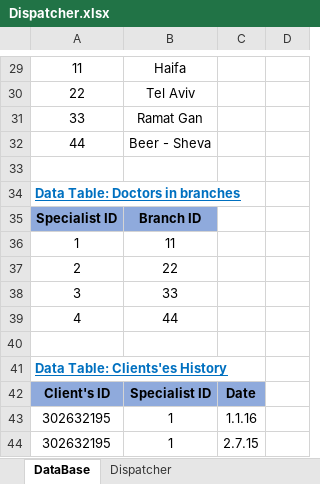
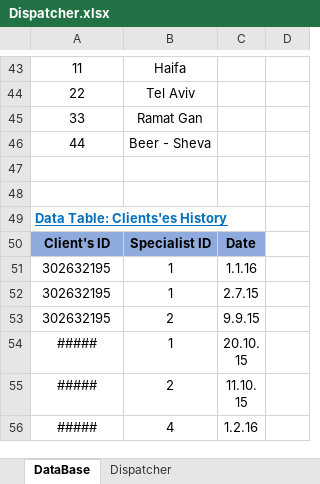
Before and after one commit to ShayShahar/GHealth-System, an Excel workbook: Acceptance Tests/Dispatcher.xlsx, sheet DataBase, drawn as a sheet; only a part is shown, gaps mark what is left out; the shorter side is filled out with more unchanged rows; values as stored, in another font and other column widths than the file's, no borders; removed rows and columns are numbered as before the commit, all else as after; the diff covers the shown part only; the diff names each change by its address in the sheet, - before the commit and + after, or states it on an @@ line.

```diff
--- a/Acceptance Tests/Dispatcher.xlsx (sheet DataBase)
+++ b/Acceptance Tests/Dispatcher.xlsx (sheet DataBase)
-row 34: Data Table: Doctors in branches
-row 35: Specialist ID | Branch ID
-row 36: 1 | 11
-row 37: 2 | 22
-row 38: 3 | 33
-row 39: 4 | 44
```
Also changed, not shown: 47 added rows and 3 edited cells elsewhere in this sheet, 4 other files.
